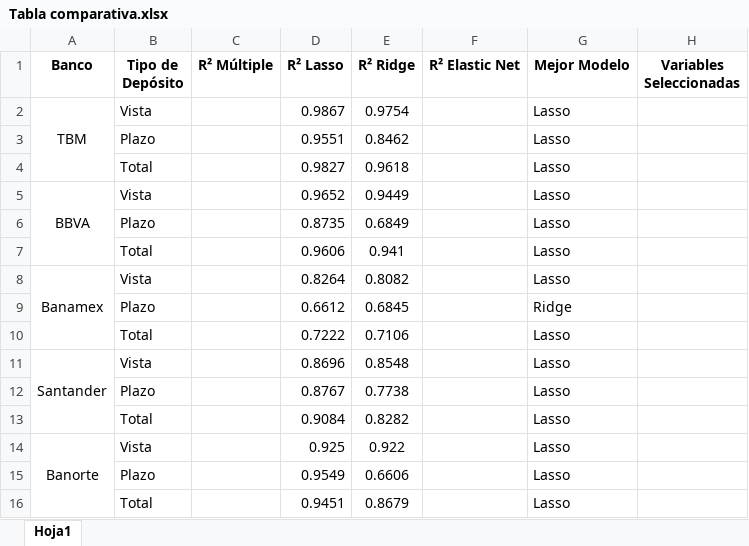
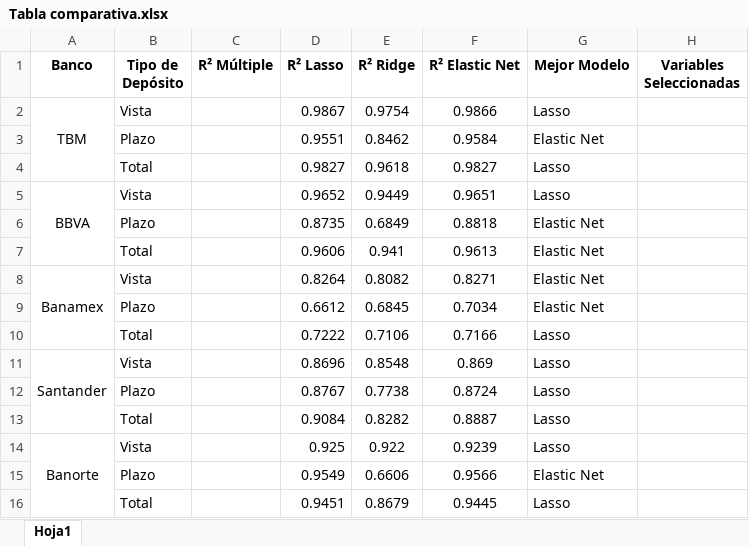
Before and after one commit to lioact/Proyecto4-riesgo-de-liquidez, an Excel workbook: Tabla comparativa.xlsx, sheet Hoja1, drawn as a sheet; values as stored, in another font and other column widths than the file's, no borders; the diff names each change by its address in the sheet, - before the commit and + after, or states it on an @@ line.

Commit message:
Excel elastic net

```diff
--- a/Tabla comparativa.xlsx (sheet Hoja1)
+++ b/Tabla comparativa.xlsx (sheet Hoja1)
-F2 (R² Elastic Net): (empty)
+F2 (R² Elastic Net): 0.9866
-F3 (R² Elastic Net): (empty)
+F3 (R² Elastic Net): 0.9584
-G3 (Mejor Modelo): Lasso
+G3 (Mejor Modelo): Elastic Net
-F4 (R² Elastic Net): (empty)
+F4 (R² Elastic Net): 0.9827
-F5 (R² Elastic Net): (empty)
+F5 (R² Elastic Net): 0.9651
-F6 (R² Elastic Net): (empty)
+F6 (R² Elastic Net): 0.8818
-G6:G8 (Mejor Modelo): Lasso
+G6:G8 (Mejor Modelo): Elastic Net
-F7 (R² Elastic Net): (empty)
+F7 (R² Elastic Net): 0.9613
-F8 (R² Elastic Net): (empty)
+F8 (R² Elastic Net): 0.8271
-F9 (R² Elastic Net): (empty)
+F9 (R² Elastic Net): 0.7034
-G9 (Mejor Modelo): Ridge
+G9 (Mejor Modelo): Elastic Net
-F10 (R² Elastic Net): (empty)
+F10 (R² Elastic Net): 0.7166
-F11 (R² Elastic Net): (empty)
+F11 (R² Elastic Net): 0.869
-F12 (R² Elastic Net): (empty)
+F12 (R² Elastic Net): 0.8724
-F13 (R² Elastic Net): (empty)
+F13 (R² Elastic Net): 0.8887
-F14 (R² Elastic Net): (empty)
+F14 (R² Elastic Net): 0.9239
-F15 (R² Elastic Net): (empty)
+F15 (R² Elastic Net): 0.9566
-G15 (Mejor Modelo): Lasso
+G15 (Mejor Modelo): Elastic Net
-F16 (R² Elastic Net): (empty)
+F16 (R² Elastic Net): 0.9445
```
